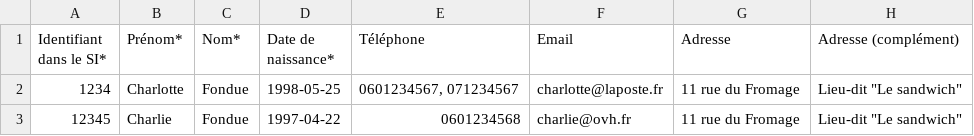
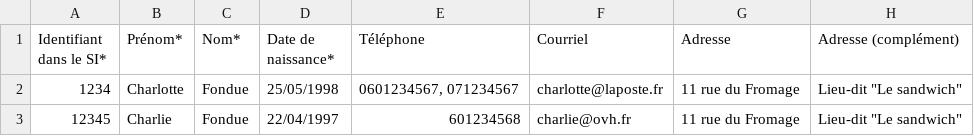
Before and after one commit to gip-inclusion/carnet-de-bord, a CSV file: static/fichiers/import_beneficiaires.csv, drawn as a sheet; only a part is shown; the diff names each change by its address in the sheet, - before the commit and + after, or states it on an @@ line.

```diff
--- a/static/fichiers/import_beneficiaires.csv
+++ b/static/fichiers/import_beneficiaires.csv
-F1: Email
+F1: Courriel
-D2 (Date de naissance*): 1998-05-25
+D2 (Date de naissance*): 25/05/1998
-D3 (Date de naissance*): 1997-04-22
+D3 (Date de naissance*): 22/04/1997
-E3 (Téléphone): 0601234568
+E3 (Téléphone): 601234568
```
Also changed, not shown: static/fichiers/import_structures.csv, 15 other files.
